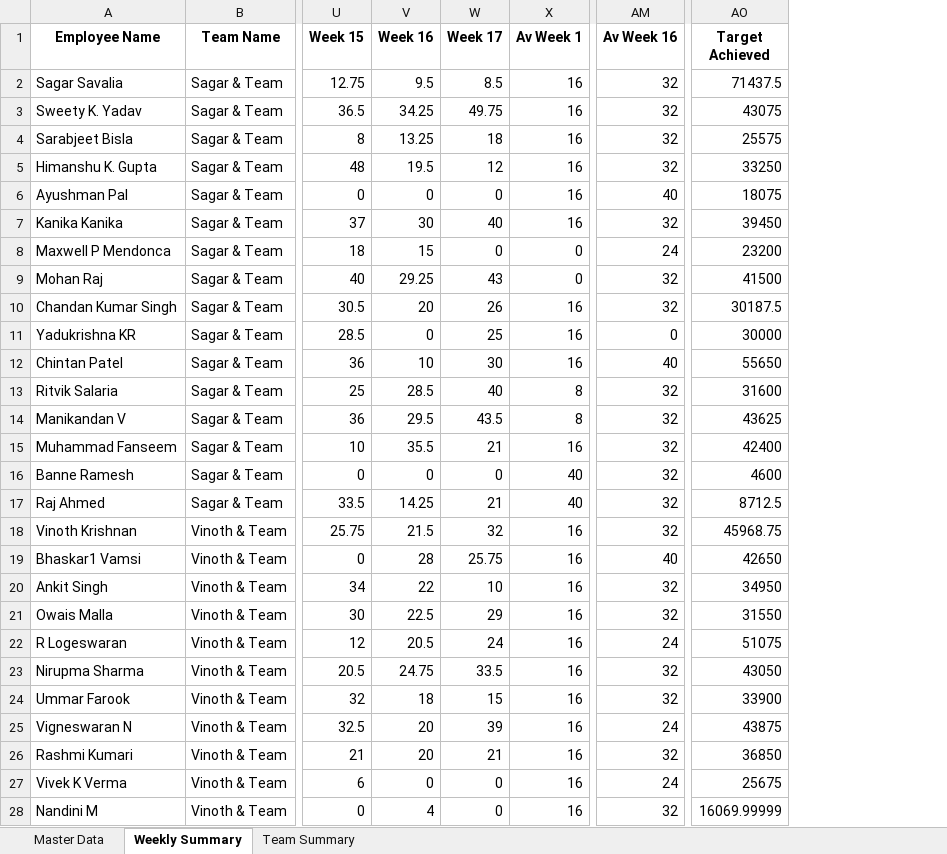
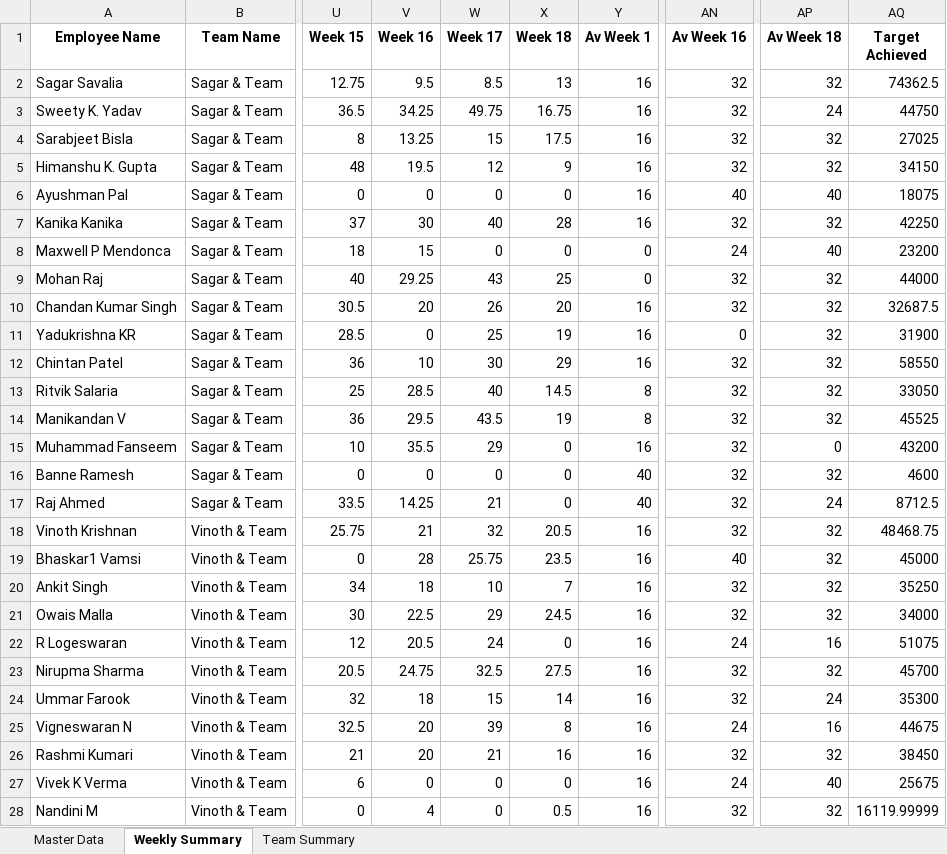
Before and after one commit to Dayakrishna/master, an Excel workbook: Workload_Summary.xlsx, sheet Weekly Summary, drawn as a sheet; only a part is shown, gaps mark what is left out; values as stored, in another font and other column widths than the file's, no borders; addresses are those after the commit; the diff covers the shown part only; the diff names each change by its address in the sheet, - before the commit and + after, or states it on an @@ line.

```diff
--- a/Workload_Summary.xlsx (sheet Weekly Summary)
+++ b/Workload_Summary.xlsx (sheet Weekly Summary)
+column X (Week 18), rows 2-28: 13 | 16.75 | 17.5 | 9 | 0 | 28 | 0 | 25 | 20 | 19 | 29 | 14.5 | 19 | 0 | 0 | 0 | 20.5 | 23.5 | 7 | 24.5 | 0 | 27.5 | 14 | 8 | 16 | 0 | 0.5
+column AP (Av Week 18), rows 2-28: 32 | 24 | 32 | 32 | 40 | 32 | 40 | 32 | 32 | 32 | 32 | 32 | 32 | 0 | 32 | 24 | 32 | 32 | 32 | 32 | 16 | 32 | 24 | 16 | 32 | 40 | 32
-AQ2 (Target Achieved): 71437.5
+AQ2 (Target Achieved): 74362.5
-AQ3 (Target Achieved): 43075
+AQ3 (Target Achieved): 44750
-W4 (Week 17): 18
+W4 (Week 17): 15
-AQ4 (Target Achieved): 25575
+AQ4 (Target Achieved): 27025
-AQ5 (Target Achieved): 33250
+AQ5 (Target Achieved): 34150
-AQ7 (Target Achieved): 39450
+AQ7 (Target Achieved): 42250
-AQ9 (Target Achieved): 41500
+AQ9 (Target Achieved): 44000
-AQ10 (Target Achieved): 30187.5
+AQ10 (Target Achieved): 32687.5
-AQ11 (Target Achieved): 30000
+AQ11 (Target Achieved): 31900
-AN12 (Av Week 16): 40
+AN12 (Av Week 16): 32
-AQ12 (Target Achieved): 55650
+AQ12 (Target Achieved): 58550
-AQ13 (Target Achieved): 31600
+AQ13 (Target Achieved): 33050
-AQ14 (Target Achieved): 43625
+AQ14 (Target Achieved): 45525
-W15 (Week 17): 21
+W15 (Week 17): 29
-AQ15 (Target Achieved): 42400
+AQ15 (Target Achieved): 43200
-V18 (Week 16): 21.5
+V18 (Week 16): 21
-AQ18 (Target Achieved): 45968.75
+AQ18 (Target Achieved): 48468.75
-AQ19 (Target Achieved): 42650
+AQ19 (Target Achieved): 45000
-V20 (Week 16): 22
+V20 (Week 16): 18
-AQ20 (Target Achieved): 34950
+AQ20 (Target Achieved): 35250
-AQ21 (Target Achieved): 31550
+AQ21 (Target Achieved): 34000
-W23 (Week 17): 33.5
+W23 (Week 17): 32.5
-AQ23 (Target Achieved): 43050
+AQ23 (Target Achieved): 45700
-AQ24 (Target Achieved): 33900
+AQ24 (Target Achieved): 35300
-AQ25 (Target Achieved): 43875
+AQ25 (Target Achieved): 44675
-AQ26 (Target Achieved): 36850
+AQ26 (Target Achieved): 38450
-AQ28 (Target Achieved): 16069.99999
+AQ28 (Target Achieved): 16119.99999
```
Also changed, not shown: 45 edited cells elsewhere in this sheet, sheet Master Data, sheet Team Summary, Budget_Comparison.xlsx.
